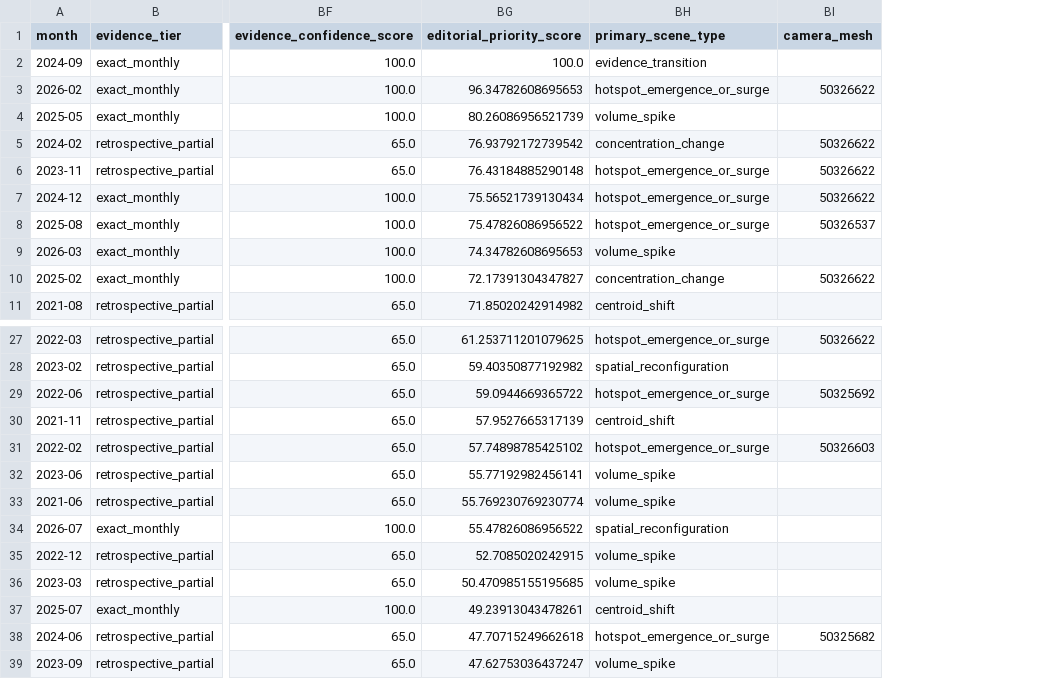
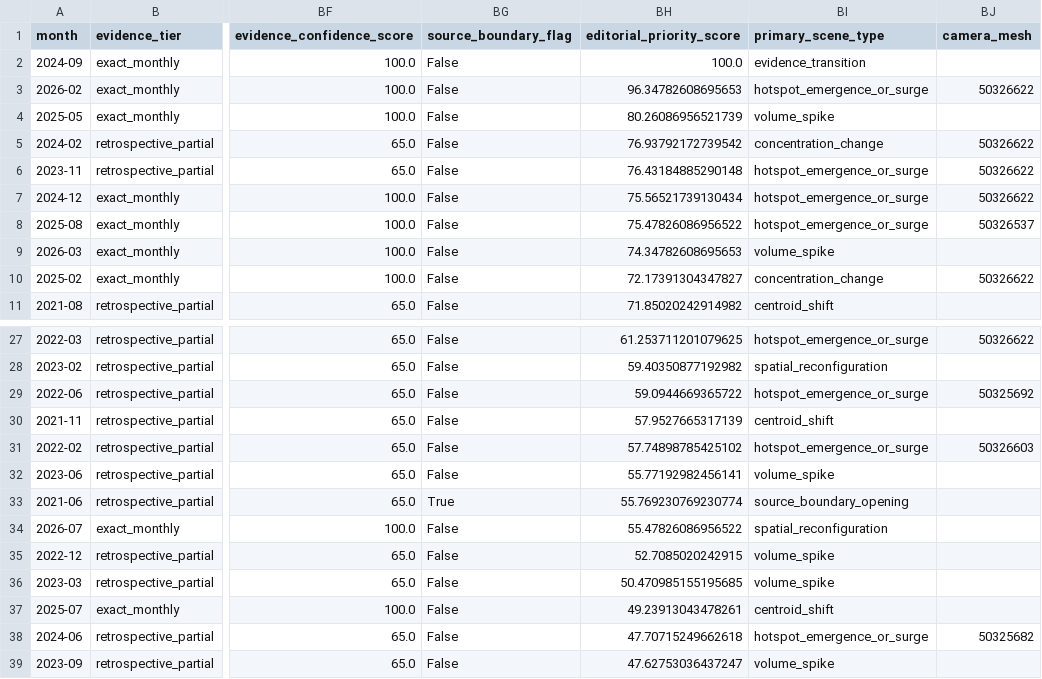
Before and after one commit to ryotamatsuki/ehime-restaurant-license-map, a CSV file: data/processed/cinematic/matsuyama_scene_candidates_ranked.csv, drawn as a sheet; only a part is shown, gaps mark what is left out; addresses are those after the commit; the diff names each change by its address in the sheet, - before the commit and + after, or states it on an @@ line.

```diff
--- a/data/processed/cinematic/matsuyama_scene_candidates_ranked.csv
+++ b/data/processed/cinematic/matsuyama_scene_candidates_ranked.csv
+column BG (source_boundary_flag), rows 2-11: all False; rows 27-39: False | False | False | False | False | False | True | False | False | False | False | False | False
-BI33 (primary_scene_type): volume_spike
+BI33 (primary_scene_type): source_boundary_opening
```
Also changed, not shown: 3 other files.
